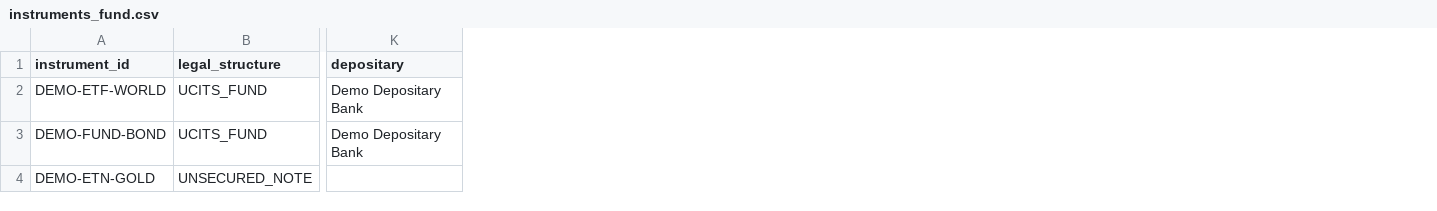
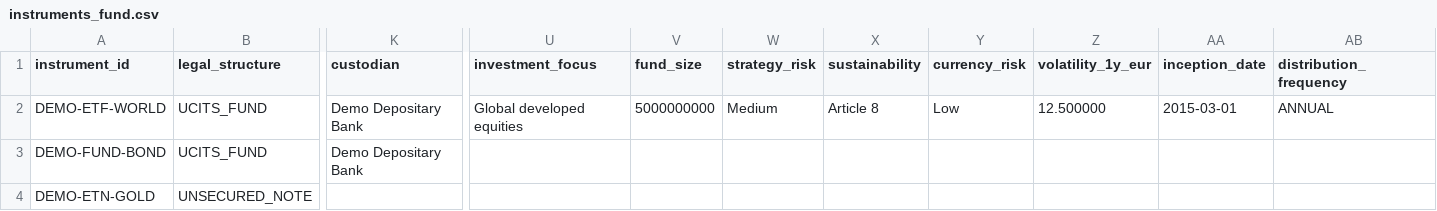
Before and after one commit to toseg1/folios, a CSV file: config/example/instruments_fund.csv, drawn as a sheet; only a part is shown, gaps mark what is left out; the diff names each change by its address in the sheet, - before the commit and + after, or states it on an @@ line.

```diff
--- a/config/example/instruments_fund.csv
+++ b/config/example/instruments_fund.csv
+column U (investment_focus), row 2: Global developed equities
+column V (fund_size), row 2: 5000000000
+column W (strategy_risk), row 2: Medium
+column X (sustainability), row 2: Article 8
+column Y (currency_risk), row 2: Low
+column Z (volatility_1y_eur), row 2: 12.500000
+column AA (inception_date), row 2: 2015-03-01
+column AB (distribution_frequency), row 2: ANNUAL
-K1: depositary
+K1: custodian
```
Also changed, not shown: config/example/dimensions.csv, config/example/exposure_mapping.csv, 17 other files.
